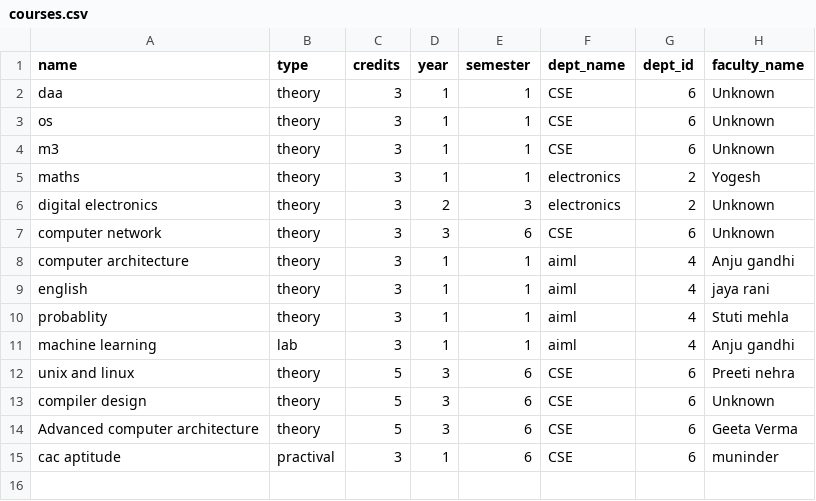
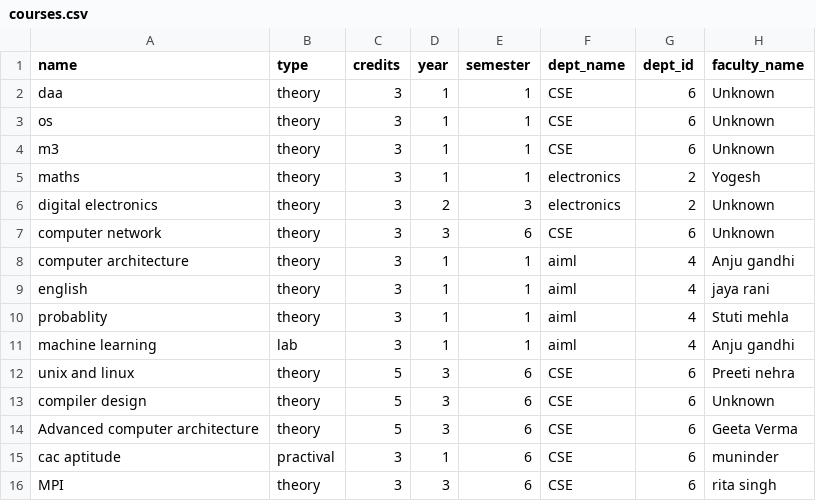
Before and after one commit to Vipul-Intellect/edus, a CSV file: backend/data/courses.csv, drawn as a sheet; the diff names each change by its address in the sheet, - before the commit and + after, or states it on an @@ line.

```diff
--- a/backend/data/courses.csv
+++ b/backend/data/courses.csv
+row 16: MPI | theory | 3 | 3 | 6 | CSE | 6 | rita singh
```
Also changed, not shown: backend/data/departments.csv, backend/data/faculty.csv, 8 other files.
